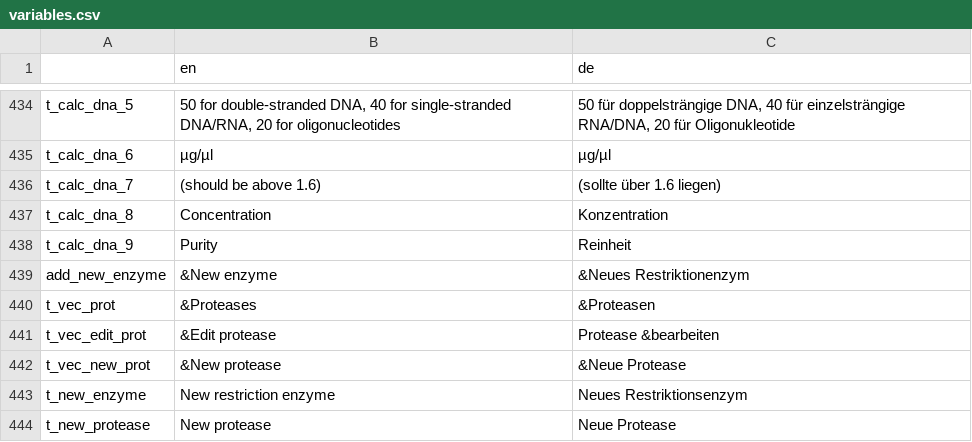
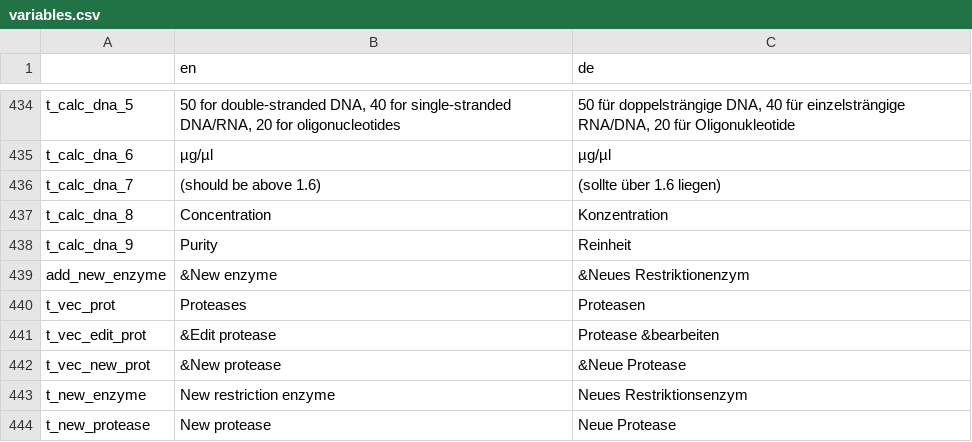
Before and after one commit to GENtle-persons/gentle-m, a CSV file: trunk/variables.csv, drawn as a sheet; only a part is shown, gaps mark what is left out.

```diff
--- a/trunk/variables.csv
+++ b/trunk/variables.csv
@@ -439,3 +439,3 @@
 "add_new_enzyme","&New enzyme","&Neues Restriktionenzym"
-"t_vec_prot","&Proteases","&Proteasen"
+"t_vec_prot","Proteases","Proteasen"
 "t_vec_edit_prot","&Edit protease","Protease &bearbeiten"
```
Also changed, not shown: 6 other files.
